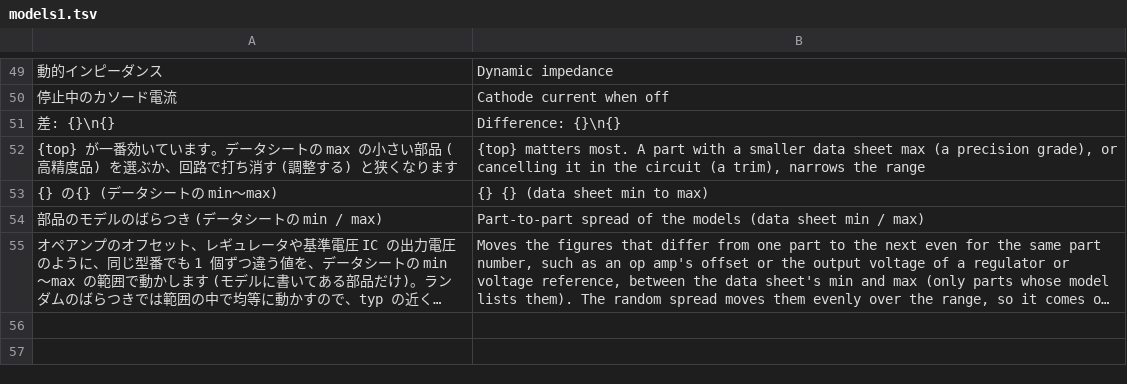
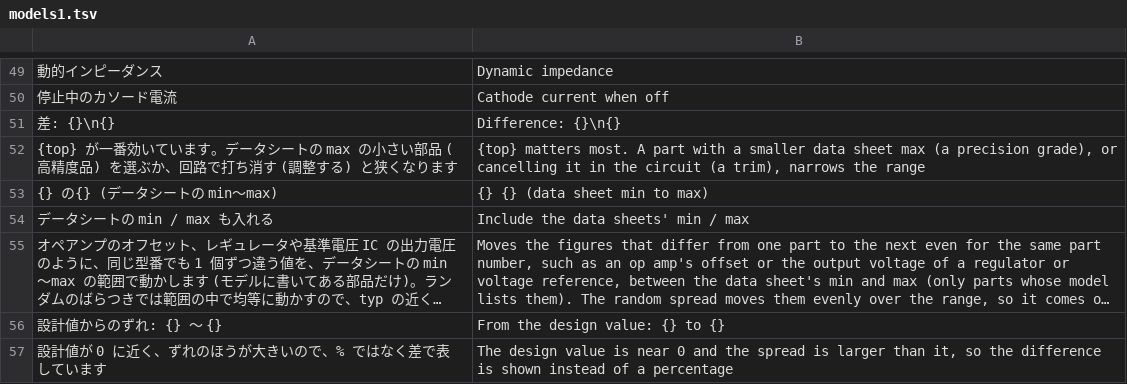
Before and after one commit to K2EXTER/circuitCad, a TSV file: crates/i18n/en/models1.tsv, drawn as a sheet; only a part is shown, gaps mark what is left out; long unchanged cells end in …; removed rows and columns are numbered as before the commit, all else as after; the diff names each change by its address in the sheet, - before the commit and + after, or states it on an @@ line.

```diff
--- a/crates/i18n/en/models1.tsv
+++ b/crates/i18n/en/models1.tsv
-row 54: 部品のモデルのばらつき (データシートの min / max) | Part-to-part spread of the models (data sheet min / max)
+row 54: データシートの min / max も入れる | Include the data sheets' min / max
+row 56: 設計値からのずれ: {} 〜 {} | From the design value: {} to {}
+row 57: 設計値が 0 に近く、ずれのほうが大きいので、% ではなく差で表しています | The design value is near 0 and the spread is larger than it, so the difference is shown instead of a percentage
```
Also changed, not shown: 31 other files.
